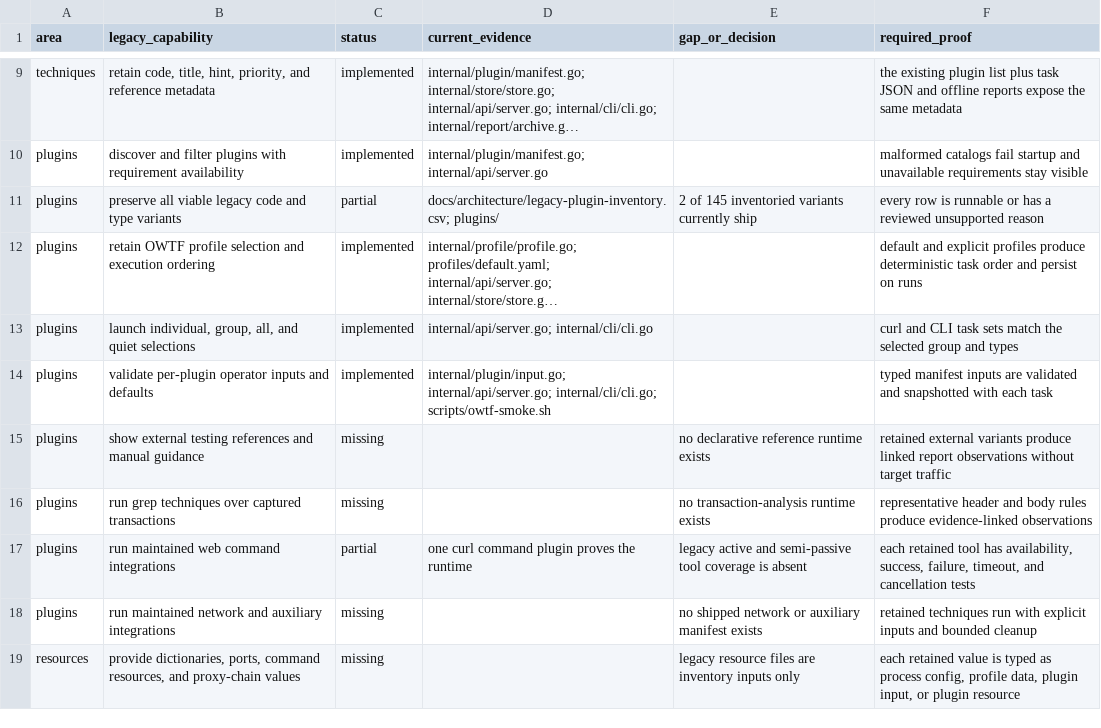
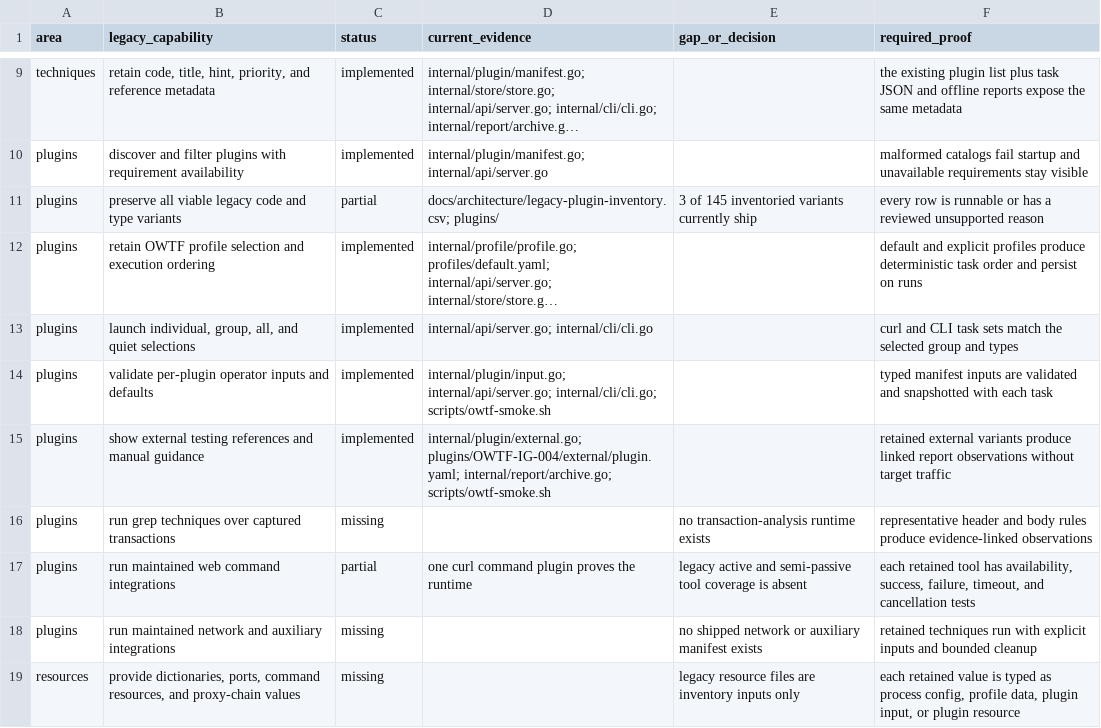
Before and after one commit to owtf/owtf, a CSV file: docs/architecture/feature-parity.csv, drawn as a sheet; only a part is shown, gaps mark what is left out; long unchanged cells end in …; the diff names each change by its address in the sheet, - before the commit and + after, or states it on an @@ line.

Commit message:
feat: add declarative external plugins

```diff
--- a/docs/architecture/feature-parity.csv
+++ b/docs/architecture/feature-parity.csv
-E11 (gap_or_decision): 2 of 145 inventoried variants currently ship
+E11 (gap_or_decision): 3 of 145 inventoried variants currently ship
-C15 (status): missing
+C15 (status): implemented
-D15 (current_evidence): (empty)
+D15 (current_evidence): internal/plugin/external.go; plugins/OWTF-IG-004/external/plugin.yaml; internal/report/archive.go; scripts/owtf-smoke.sh
-E15 (gap_or_decision): no declarative reference runtime exists
+E15 (gap_or_decision): (empty)
```
Also changed, not shown: 12 other files.
